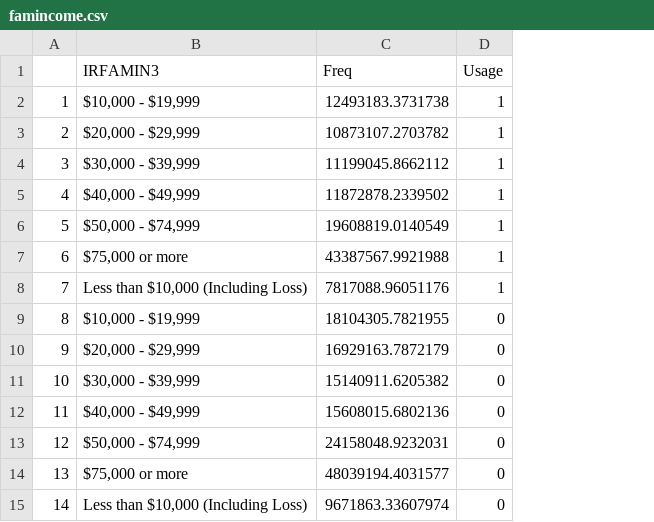
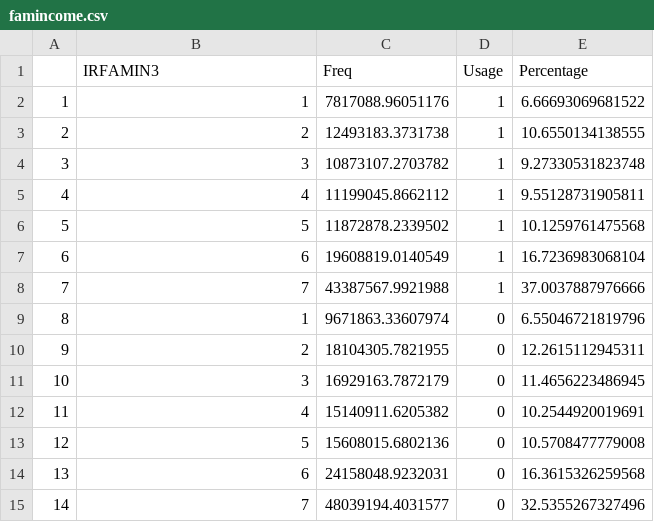
Before and after one commit to sakiuwa/info498, a CSV file: data/tab3/famincome.csv, drawn as a sheet; the diff names each change by its address in the sheet, - before the commit and + after, or states it on an @@ line.

```diff
--- a/data/tab3/famincome.csv
+++ b/data/tab3/famincome.csv
+column E (Percentage), rows 2-15: 6.66693069681522 | 10.6550134138555 | 9.27330531823748 | 9.55128731905811 | 10.1259761475568 | 16.7236983068104 | 37.0037887976666 | 6.55046721819796 | 12.2615112945311 | 11.4656223486945 | 10.2544920019691 | 10.5708477779008 | 16.3615326259568 | 32.5355267327496
-B2 (IRFAMIN3): $10,000 - $19,999
+B2 (IRFAMIN3): 1
-C2 (Freq): 12493183.3731738
+C2 (Freq): 7817088.96051176
-B3 (IRFAMIN3): $20,000 - $29,999
+B3 (IRFAMIN3): 2
-C3 (Freq): 10873107.2703782
+C3 (Freq): 12493183.3731738
-B4 (IRFAMIN3): $30,000 - $39,999
+B4 (IRFAMIN3): 3
-C4 (Freq): 11199045.8662112
+C4 (Freq): 10873107.2703782
-B5 (IRFAMIN3): $40,000 - $49,999
+B5 (IRFAMIN3): 4
-C5 (Freq): 11872878.2339502
+C5 (Freq): 11199045.8662112
-B6 (IRFAMIN3): $50,000 - $74,999
+B6 (IRFAMIN3): 5
-C6 (Freq): 19608819.0140549
+C6 (Freq): 11872878.2339502
-B7 (IRFAMIN3): $75,000 or more
+B7 (IRFAMIN3): 6
-C7 (Freq): 43387567.9921988
+C7 (Freq): 19608819.0140549
-B8 (IRFAMIN3): Less than $10,000 (Including Loss)
+B8 (IRFAMIN3): 7
-C8 (Freq): 7817088.96051176
+C8 (Freq): 43387567.9921988
-B9 (IRFAMIN3): $10,000 - $19,999
+B9 (IRFAMIN3): 1
-C9 (Freq): 18104305.7821955
+C9 (Freq): 9671863.33607974
-B10 (IRFAMIN3): $20,000 - $29,999
+B10 (IRFAMIN3): 2
-C10 (Freq): 16929163.7872179
+C10 (Freq): 18104305.7821955
-B11 (IRFAMIN3): $30,000 - $39,999
+B11 (IRFAMIN3): 3
-C11 (Freq): 15140911.6205382
+C11 (Freq): 16929163.7872179
-B12 (IRFAMIN3): $40,000 - $49,999
+B12 (IRFAMIN3): 4
-C12 (Freq): 15608015.6802136
+C12 (Freq): 15140911.6205382
-B13 (IRFAMIN3): $50,000 - $74,999
+B13 (IRFAMIN3): 5
-C13 (Freq): 24158048.9232031
+C13 (Freq): 15608015.6802136
-B14 (IRFAMIN3): $75,000 or more
+B14 (IRFAMIN3): 6
-C14 (Freq): 48039194.4031577
+C14 (Freq): 24158048.9232031
-B15 (IRFAMIN3): Less than $10,000 (Including Loss)
+B15 (IRFAMIN3): 7
-C15 (Freq): 9671863.33607974
+C15 (Freq): 48039194.4031577
```
Also changed, not shown: data/tab3/education.csv, data/tab3/income.csv, 1 other file.
